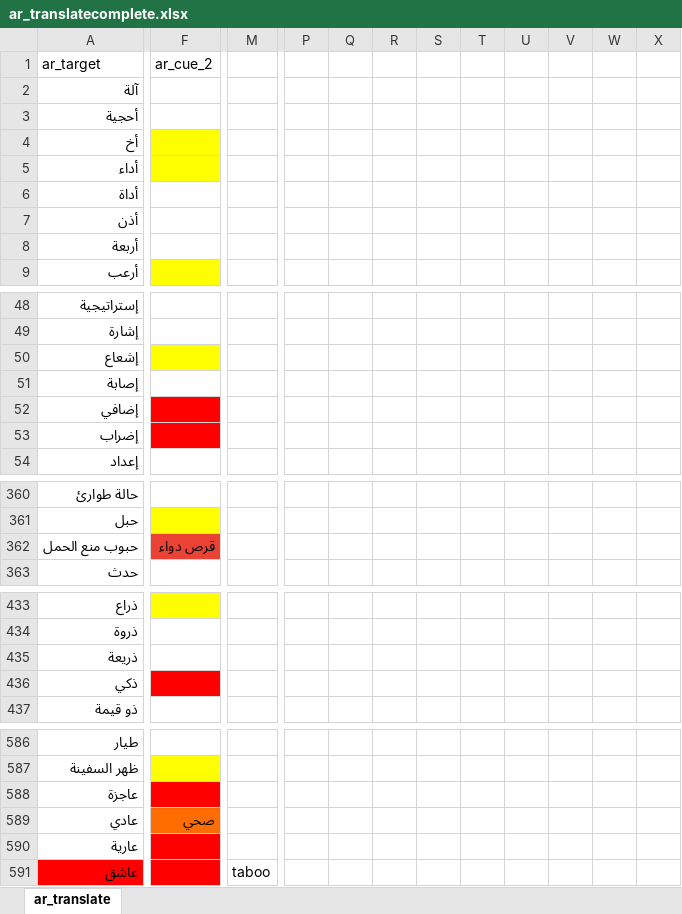
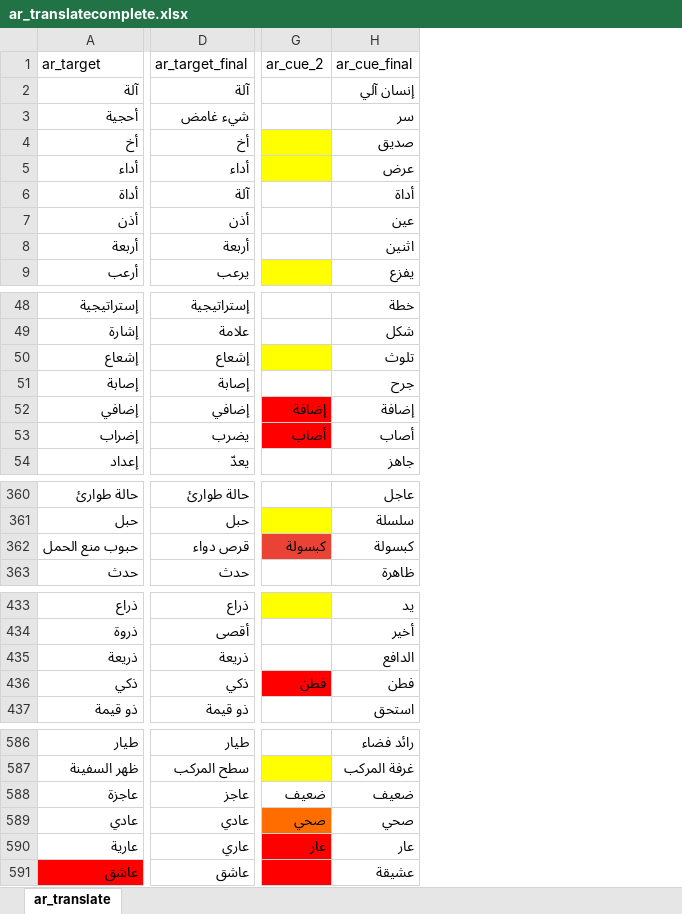
Before and after one commit to SemanticPriming/SPAML, an Excel workbook: 03_Materials/finalize_stimuli/ar/ar_translatecomplete.xlsx, sheet ar_translate, drawn as a sheet; only a part is shown, gaps mark what is left out; values as stored, in another font and other column widths than the file's, no borders; charts and pictures not drawn; removed rows and columns are numbered as before the commit, all else as after; the diff covers the shown part only; the diff names each change by its address in the sheet, - before the commit and + after, or states it on an @@ line.

```diff
--- a/03_Materials/finalize_stimuli/ar/ar_translatecomplete.xlsx (sheet ar_translate)
+++ b/03_Materials/finalize_stimuli/ar/ar_translatecomplete.xlsx (sheet ar_translate)
+column D (ar_target_final), rows 2-9: آلة | شيء غامض | أخ | أداء | آلة | أذن | أربعة | يرعب; rows 48-54: إستراتيجية | علامة | إشعاع | إصابة | إضافي | يضرب | يعدّ; rows 360-363: حالة طوارئ | حبل | قرص دواء | حدث; rows 433-437: ذراع | أقصى | ذريعة | ذكي | ذو قيمة; rows 586-591: طيار | سطح المركب | عاجز | عادي | عاري | عاشق
+column H (ar_cue_final), rows 2-9: إنسان آلي | سر | صديق | عرض | أداة | عين | اثنين | يفزع; rows 48-54: خطة | شكل | تلوث | جرح | إضافة | أصاب | جاهز; rows 360-363: عاجل | سلسلة | كبسولة | ظاهرة; rows 433-437: يد | أخير | الدافع | فطن | استحق; rows 586-591: رائد فضاء | غرفة المركب | ضعيف | صحي | عار | عشيقة
-column M, row 591: taboo
-column P, empty
-column Q, empty
-column R, empty
-column S, empty
-column T, empty
-column U, empty
-column V, empty
-column W, empty
-column X, empty
-G52 (ar_cue_2): (empty)
+G52 (ar_cue_2): إضافة
-G53 (ar_cue_2): (empty)
+G53 (ar_cue_2): أصاب
-G362 (ar_cue_2): قرص دواء
+G362 (ar_cue_2): كبسولة
-G436 (ar_cue_2): (empty)
+G436 (ar_cue_2): فطن
-G588 (ar_cue_2): (empty)
+G588 (ar_cue_2): ضعيف
-G588 fill: #FF0000
+G588 fill: none
-G590 (ar_cue_2): (empty)
+G590 (ar_cue_2): عار
```
Also changed, not shown: 1 added column, 2 removed columns and 17 edited cells elsewhere in this sheet, hidden cells, charts or pictures, 03_Materials/finalize_stimuli/fi/fi_translate_TS2022_04_29.xlsx, 03_Materials/finalize_stimuli/hu/hu_translate.xlsx, 28 other files.
